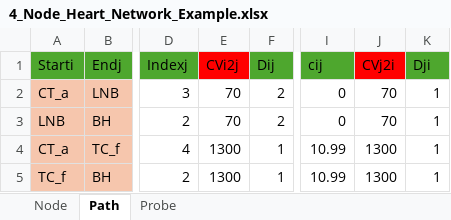
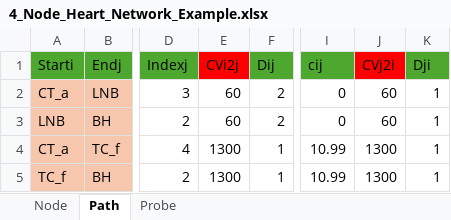
Before and after one commit to roryfrnz/HeartModelPub, an Excel workbook: 4_Node_Heart_Network_Example.xlsx, sheet Path, drawn as a sheet; only a part is shown, gaps mark what is left out; values as stored, in another font and other column widths than the file's, no borders; the diff names each change by its address in the sheet, - before the commit and + after, or states it on an @@ line.

```diff
--- a/4_Node_Heart_Network_Example.xlsx (sheet Path)
+++ b/4_Node_Heart_Network_Example.xlsx (sheet Path)
-E2:E3 (CVi2j): 70
+E2:E3 (CVi2j): 60
-J2:J3 (CVj2i): 70
+J2:J3 (CVj2i): 60
```
Also changed, not shown: 5 other files.
